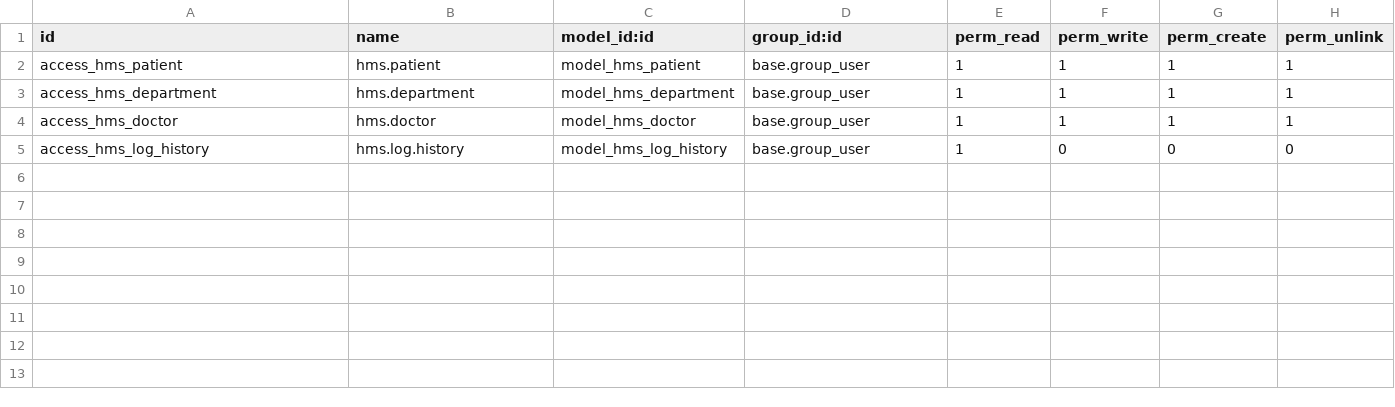
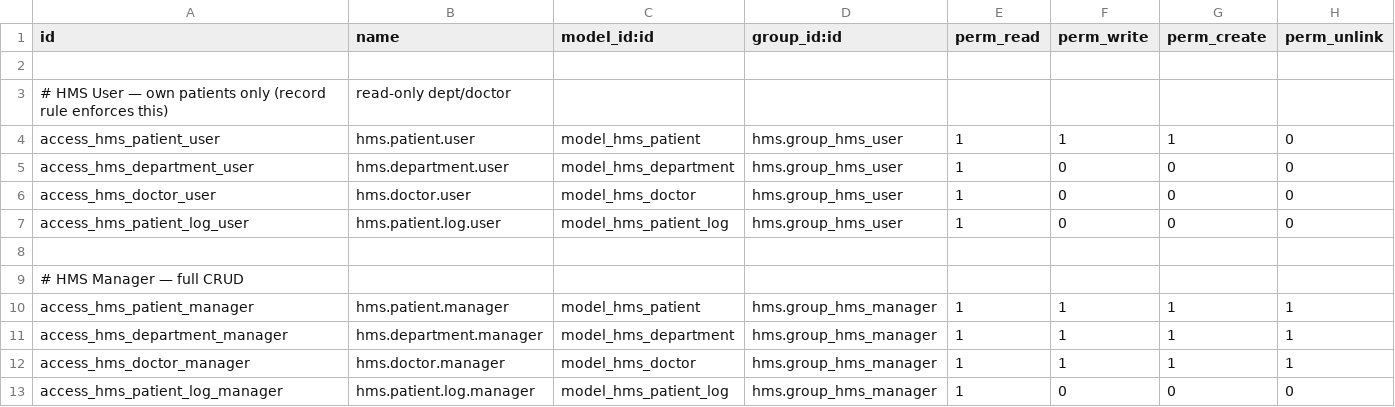
Before and after one commit to abdalrahmanalirajab/odoo_tasks, a CSV file: security/ir.model.access.csv, drawn as a sheet.

```diff
--- a/security/ir.model.access.csv
+++ b/security/ir.model.access.csv
@@ -1,5 +1,13 @@
 id,name,model_id:id,group_id:id,perm_read,perm_write,perm_create,perm_unlink
-access_hms_patient,hms.patient,model_hms_patient,base.group_user,1,1,1,1
-access_hms_department,hms.department,model_hms_department,base.group_user,1,1,1,1
-access_hms_doctor,hms.doctor,model_hms_doctor,base.group_user,1,1,1,1
-access_hms_log_history,hms.log.history,model_hms_log_history,base.group_user,1,0,0,0
+
+# HMS User — own patients only (record rule enforces this), read-only dept/doctor
+access_hms_patient_user,hms.patient.user,model_hms_patient,hms.group_hms_user,1,1,1,0
+access_hms_department_user,hms.department.user,model_hms_department,hms.group_hms_user,1,0,0,0
+access_hms_doctor_user,hms.doctor.user,model_hms_doctor,hms.group_hms_user,1,0,0,0
+access_hms_patient_log_user,hms.patient.log.user,model_hms_patient_log,hms.group_hms_user,1,0,0,0
+
+# HMS Manager — full CRUD
+access_hms_patient_manager,hms.patient.manager,model_hms_patient,hms.group_hms_manager,1,1,1,1
+access_hms_department_manager,hms.department.manager,model_hms_department,hms.group_hms_manager,1,1,1,1
+access_hms_doctor_manager,hms.doctor.manager,model_hms_doctor,hms.group_hms_manager,1,1,1,1
+access_hms_patient_log_manager,hms.patient.log.manager,model_hms_patient_log,hms.group_hms_manager,1,0,0,0
```
Also changed, not shown: 7 other files.
